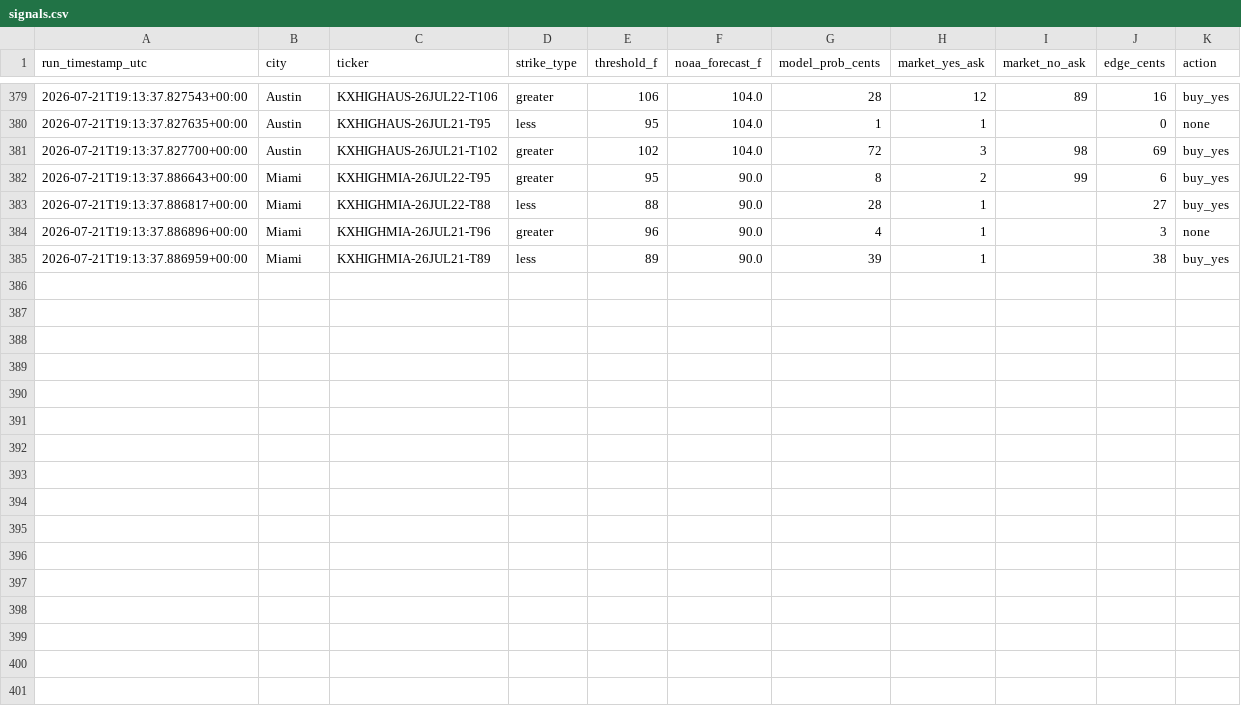
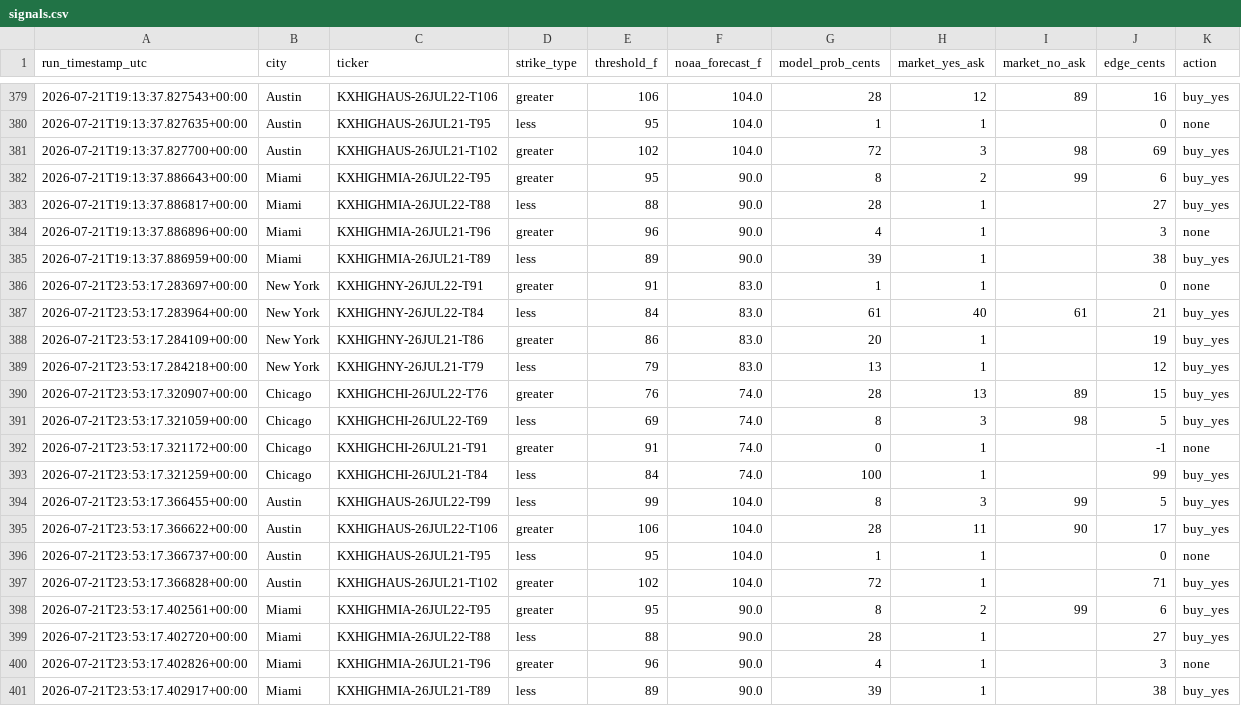
Before and after one commit to physmathu/Arbitone, a CSV file: logs/signals.csv, drawn as a sheet; only a part is shown, gaps mark what is left out; the diff names each change by its address in the sheet, - before the commit and + after, or states it on an @@ line.

Commit message:
Log signals: 2026-07-21 23:53 UTC

```diff
--- a/logs/signals.csv
+++ b/logs/signals.csv
+row 386: 2026-07-21T23:53:17.283697+00:00 | New York | KXHIGHNY-26JUL22-T91 | greater | 91 | 83.0 | 1 | 1 |  | 0 | none
+row 387: 2026-07-21T23:53:17.283964+00:00 | New York | KXHIGHNY-26JUL22-T84 | less | 84 | 83.0 | 61 | 40 | 61 | 21 | buy_yes
+row 388: 2026-07-21T23:53:17.284109+00:00 | New York | KXHIGHNY-26JUL21-T86 | greater | 86 | 83.0 | 20 | 1 |  | 19 | buy_yes
+row 389: 2026-07-21T23:53:17.284218+00:00 | New York | KXHIGHNY-26JUL21-T79 | less | 79 | 83.0 | 13 | 1 |  | 12 | buy_yes
+row 390: 2026-07-21T23:53:17.320907+00:00 | Chicago | KXHIGHCHI-26JUL22-T76 | greater | 76 | 74.0 | 28 | 13 | 89 | 15 | buy_yes
+row 391: 2026-07-21T23:53:17.321059+00:00 | Chicago | KXHIGHCHI-26JUL22-T69 | less | 69 | 74.0 | 8 | 3 | 98 | 5 | buy_yes
+row 392: 2026-07-21T23:53:17.321172+00:00 | Chicago | KXHIGHCHI-26JUL21-T91 | greater | 91 | 74.0 | 0 | 1 |  | -1 | none
+row 393: 2026-07-21T23:53:17.321259+00:00 | Chicago | KXHIGHCHI-26JUL21-T84 | less | 84 | 74.0 | 100 | 1 |  | 99 | buy_yes
+row 394: 2026-07-21T23:53:17.366455+00:00 | Austin | KXHIGHAUS-26JUL22-T99 | less | 99 | 104.0 | 8 | 3 | 99 | 5 | buy_yes
+row 395: 2026-07-21T23:53:17.366622+00:00 | Austin | KXHIGHAUS-26JUL22-T106 | greater | 106 | 104.0 | 28 | 11 | 90 | 17 | buy_yes
+row 396: 2026-07-21T23:53:17.366737+00:00 | Austin | KXHIGHAUS-26JUL21-T95 | less | 95 | 104.0 | 1 | 1 |  | 0 | none
+row 397: 2026-07-21T23:53:17.366828+00:00 | Austin | KXHIGHAUS-26JUL21-T102 | greater | 102 | 104.0 | 72 | 1 |  | 71 | buy_yes
+row 398: 2026-07-21T23:53:17.402561+00:00 | Miami | KXHIGHMIA-26JUL22-T95 | greater | 95 | 90.0 | 8 | 2 | 99 | 6 | buy_yes
+row 399: 2026-07-21T23:53:17.402720+00:00 | Miami | KXHIGHMIA-26JUL22-T88 | less | 88 | 90.0 | 28 | 1 |  | 27 | buy_yes
+row 400: 2026-07-21T23:53:17.402826+00:00 | Miami | KXHIGHMIA-26JUL21-T96 | greater | 96 | 90.0 | 4 | 1 |  | 3 | none
+row 401: 2026-07-21T23:53:17.402917+00:00 | Miami | KXHIGHMIA-26JUL21-T89 | less | 89 | 90.0 | 39 | 1 |  | 38 | buy_yes
```
